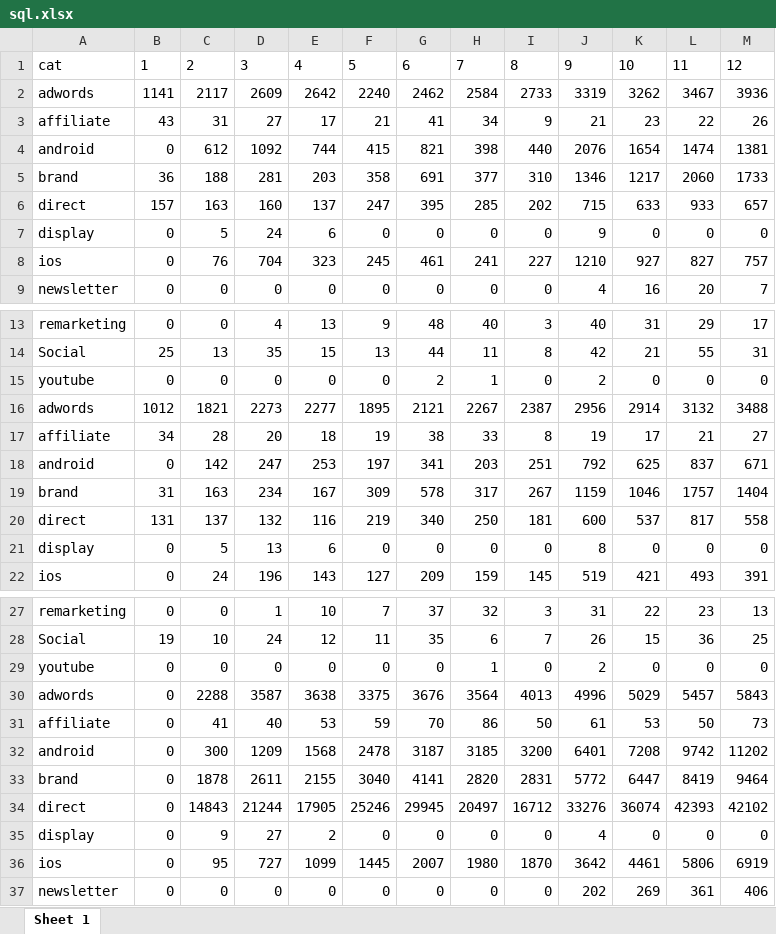
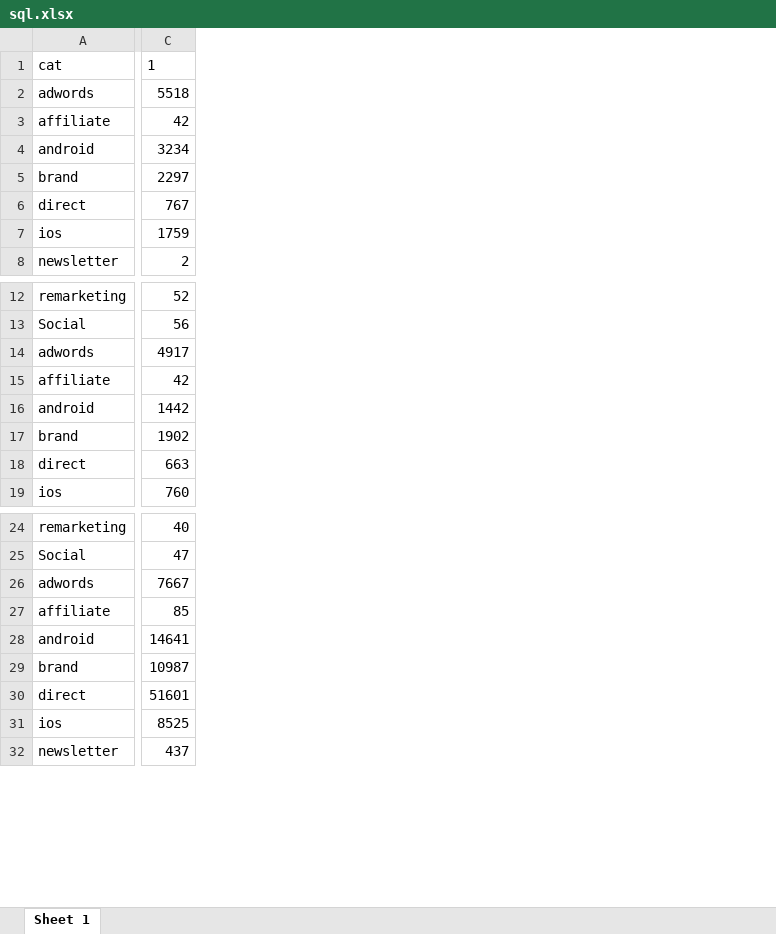
Before and after one commit to GanJianhao/cdgr_adwords, an Excel workbook: Budget/sql.xlsx, sheet Sheet 1, drawn as a sheet; only a part is shown, gaps mark what is left out; values as stored, in another font and other column widths than the file's, no borders; removed rows and columns are numbered as before the commit, all else as after; rows hold the shown columns only; the diff names each change by its address in the sheet, - before the commit and + after, or states it on an @@ line.

```diff
--- a/Budget/sql.xlsx (sheet Sheet 1)
+++ b/Budget/sql.xlsx (sheet Sheet 1)
-column B, rows 1-6: 1 | 1141 | 43 | 0 | 36 | 157; rows 8-9: 0 | 0; rows 13-14: 0 | 25; rows 16-20: 1012 | 34 | 0 | 31 | 131; row 22: 0; rows 27-28: 0 | 19; rows 30-34: all 0; rows 36-37: 0 | 0
-column C, rows 1-6: 2 | 2117 | 31 | 612 | 188 | 163; rows 8-9: 76 | 0; rows 13-14: 0 | 13; rows 16-20: 1821 | 28 | 142 | 163 | 137; row 22: 24; rows 27-28: 0 | 10; rows 30-34: 2288 | 41 | 300 | 1878 | 14843; rows 36-37: 95 | 0
-column D, rows 1-6: 3 | 2609 | 27 | 1092 | 281 | 160; rows 8-9: 704 | 0; rows 13-14: 4 | 35; rows 16-20: 2273 | 20 | 247 | 234 | 132; row 22: 196; rows 27-28: 1 | 24; rows 30-34: 3587 | 40 | 1209 | 2611 | 21244; rows 36-37: 727 | 0
-column E, rows 1-6: 4 | 2642 | 17 | 744 | 203 | 137; rows 8-9: 323 | 0; rows 13-14: 13 | 15; rows 16-20: 2277 | 18 | 253 | 167 | 116; row 22: 143; rows 27-28: 10 | 12; rows 30-34: 3638 | 53 | 1568 | 2155 | 17905; rows 36-37: 1099 | 0
-column F, rows 1-6: 5 | 2240 | 21 | 415 | 358 | 247; rows 8-9: 245 | 0; rows 13-14: 9 | 13; rows 16-20: 1895 | 19 | 197 | 309 | 219; row 22: 127; rows 27-28: 7 | 11; rows 30-34: 3375 | 59 | 2478 | 3040 | 25246; rows 36-37: 1445 | 0
-column G, rows 1-6: 6 | 2462 | 41 | 821 | 691 | 395; rows 8-9: 461 | 0; rows 13-14: 48 | 44; rows 16-20: 2121 | 38 | 341 | 578 | 340; row 22: 209; rows 27-28: 37 | 35; rows 30-34: 3676 | 70 | 3187 | 4141 | 29945; rows 36-37: 2007 | 0
-column H, rows 1-6: 7 | 2584 | 34 | 398 | 377 | 285; rows 8-9: 241 | 0; rows 13-14: 40 | 11; rows 16-20: 2267 | 33 | 203 | 317 | 250; row 22: 159; rows 27-28: 32 | 6; rows 30-34: 3564 | 86 | 3185 | 2820 | 20497; rows 36-37: 1980 | 0
-column I, rows 1-6: 8 | 2733 | 9 | 440 | 310 | 202; rows 8-9: 227 | 0; rows 13-14: 3 | 8; rows 16-20: 2387 | 8 | 251 | 267 | 181; row 22: 145; rows 27-28: 3 | 7; rows 30-34: 4013 | 50 | 3200 | 2831 | 16712; rows 36-37: 1870 | 0
-column J, rows 1-6: 9 | 3319 | 21 | 2076 | 1346 | 715; rows 8-9: 1210 | 4; rows 13-14: 40 | 42; rows 16-20: 2956 | 19 | 792 | 1159 | 600; row 22: 519; rows 27-28: 31 | 26; rows 30-34: 4996 | 61 | 6401 | 5772 | 33276; rows 36-37: 3642 | 202
-column K, rows 1-6: 10 | 3262 | 23 | 1654 | 1217 | 633; rows 8-9: 927 | 16; rows 13-14: 31 | 21; rows 16-20: 2914 | 17 | 625 | 1046 | 537; row 22: 421; rows 27-28: 22 | 15; rows 30-34: 5029 | 53 | 7208 | 6447 | 36074; rows 36-37: 4461 | 269
-column L, rows 1-6: 11 | 3467 | 22 | 1474 | 2060 | 933; rows 8-9: 827 | 20; rows 13-14: 29 | 55; rows 16-20: 3132 | 21 | 837 | 1757 | 817; row 22: 493; rows 27-28: 23 | 36; rows 30-34: 5457 | 50 | 9742 | 8419 | 42393; rows 36-37: 5806 | 361
-column M, rows 1-6: 12 | 3936 | 26 | 1381 | 1733 | 657; rows 8-9: 757 | 7; rows 13-14: 17 | 31; rows 16-20: 3488 | 27 | 671 | 1404 | 558; row 22: 391; rows 27-28: 13 | 25; rows 30-34: 5843 | 73 | 11202 | 9464 | 42102; rows 36-37: 6919 | 406
+column C, rows 1-8: 1 | 5518 | 42 | 3234 | 2297 | 767 | 1759 | 2; rows 12-19: 52 | 56 | 4917 | 42 | 1442 | 1902 | 663 | 760; rows 24-32: 40 | 47 | 7667 | 85 | 14641 | 10987 | 51601 | 8525 | 437
-row 7: display | 0 | 5 | 24 | 6 | 0 | 0 | 0 | 0 | 9 | 0 | 0 | 0
-row 15: youtube | 0 | 0 | 0 | 0 | 0 | 2 | 1 | 0 | 2 | 0 | 0 | 0
-row 21: display | 0 | 5 | 13 | 6 | 0 | 0 | 0 | 0 | 8 | 0 | 0 | 0
-row 29: youtube | 0 | 0 | 0 | 0 | 0 | 0 | 1 | 0 | 2 | 0 | 0 | 0
-row 35: display | 0 | 9 | 27 | 2 | 0 | 0 | 0 | 0 | 4 | 0 | 0 | 0
```
Also changed, not shown: Budget/adwords.xlsx, Budget/facebook.xlsx, 4 other files.
